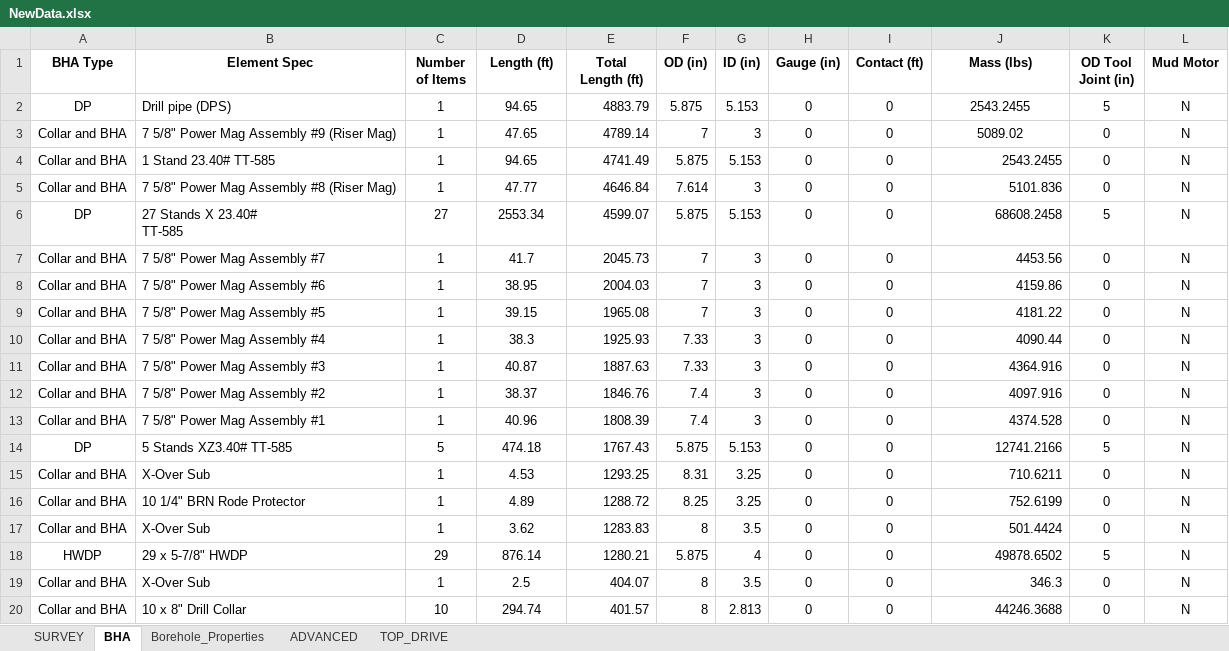
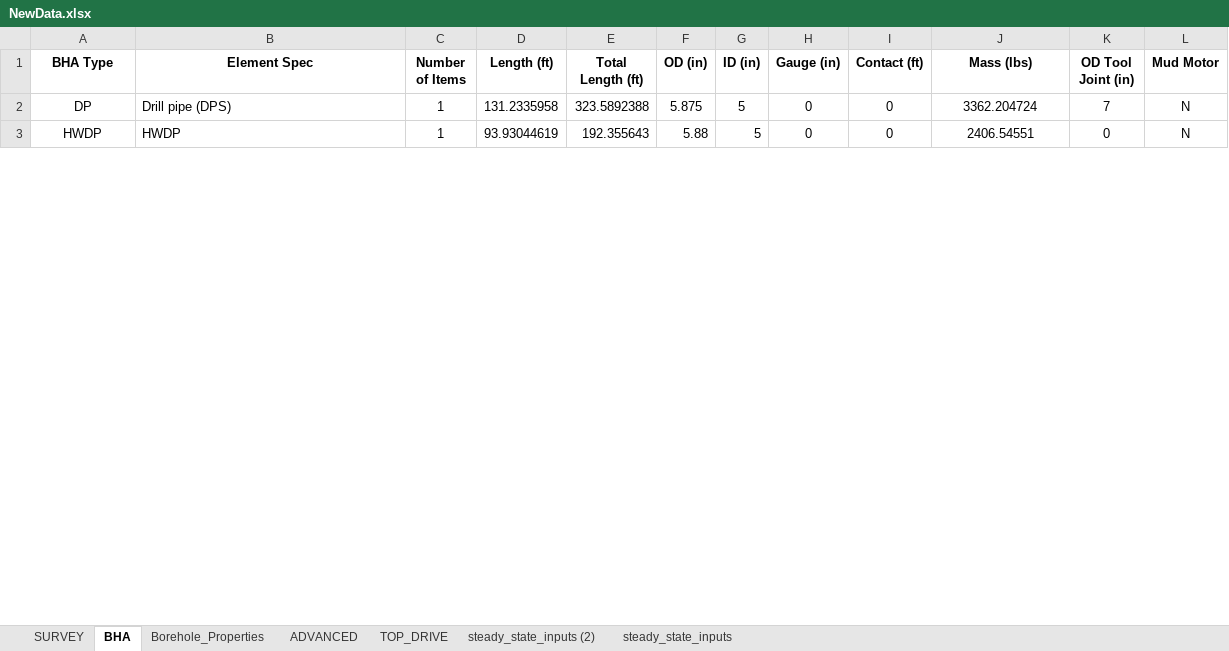
Before and after one commit to Sky370/Static-Torque-and-Drag, an Excel workbook: Input/NewData.xlsx, sheet BHA, drawn as a sheet; only a part is shown; values as stored, in another font and other column widths than the file's, no borders; removed rows and columns are numbered as before the commit, all else as after; ↵ is a line break in a cell; the diff covers the shown part only; the diff names each change by its address in the sheet, - before the commit and + after, or states it on an @@ line.

```diff
--- a/Input/NewData.xlsx (sheet BHA)
+++ b/Input/NewData.xlsx (sheet BHA)
+sheet tab: steady_state_inputs (2)
@@ sheet tab unhidden: steady_state_inputs @@
-D2 (Length (ft)): 94.65
+D2 (Length (ft)): 131.2335958
-E2 (Total Length (ft)): 4883.79
+E2 (Total Length (ft)): 323.5892388
-G2 (ID (in)): 5.153
+G2 (ID (in)): 5
-J2 (Mass (lbs)): 2543.2455
+J2 (Mass (lbs)): 3362.204724
-K2 (OD Tool Joint (in)): 5
+K2 (OD Tool Joint (in)): 7
-row 3: Collar and BHA | 7 5/8" Power Mag Assembly #9 (Riser Mag) | 1 | 47.65 | 4789.14 | 7 | 3 | 0 | 0 | 5089.02 | 0 | N
-row 4: Collar and BHA | 1 Stand 23.40# TT-585 | 1 | 94.65 | 4741.49 | 5.875 | 5.153 | 0 | 0 | 2543.2455 | 0 | N
-row 5: Collar and BHA | 7 5/8" Power Mag Assembly #8 (Riser Mag) | 1 | 47.77 | 4646.84 | 7.614 | 3 | 0 | 0 | 5101.836 | 0 | N
-row 6: DP | 27 Stands X 23.40# ↵ TT-585 | 27 | 2553.34 | 4599.07 | 5.875 | 5.153 | 0 | 0 | 68608.2458 | 5 | N
-row 7: Collar and BHA | 7 5/8" Power Mag Assembly #7 | 1 | 41.7 | 2045.73 | 7 | 3 | 0 | 0 | 4453.56 | 0 | N
-row 8: Collar and BHA | 7 5/8" Power Mag Assembly #6 | 1 | 38.95 | 2004.03 | 7 | 3 | 0 | 0 | 4159.86 | 0 | N
-row 9: Collar and BHA | 7 5/8" Power Mag Assembly #5 | 1 | 39.15 | 1965.08 | 7 | 3 | 0 | 0 | 4181.22 | 0 | N
-row 10: Collar and BHA | 7 5/8" Power Mag Assembly #4 | 1 | 38.3 | 1925.93 | 7.33 | 3 | 0 | 0 | 4090.44 | 0 | N
-row 11: Collar and BHA | 7 5/8" Power Mag Assembly #3 | 1 | 40.87 | 1887.63 | 7.33 | 3 | 0 | 0 | 4364.916 | 0 | N
-row 12: Collar and BHA | 7 5/8" Power Mag Assembly #2 | 1 | 38.37 | 1846.76 | 7.4 | 3 | 0 | 0 | 4097.916 | 0 | N
-row 13: Collar and BHA | 7 5/8" Power Mag Assembly #1 | 1 | 40.96 | 1808.39 | 7.4 | 3 | 0 | 0 | 4374.528 | 0 | N
-row 14: DP | 5 Stands XZ3.40# TT-585 | 5 | 474.18 | 1767.43 | 5.875 | 5.153 | 0 | 0 | 12741.2166 | 5 | N
-row 15: Collar and BHA | X-Over Sub | 1 | 4.53 | 1293.25 | 8.31 | 3.25 | 0 | 0 | 710.6211 | 0 | N
-row 16: Collar and BHA | 10 1/4" BRN Rode Protector | 1 | 4.89 | 1288.72 | 8.25 | 3.25 | 0 | 0 | 752.6199 | 0 | N
-row 17: Collar and BHA | X-Over Sub | 1 | 3.62 | 1283.83 | 8 | 3.5 | 0 | 0 | 501.4424 | 0 | N
-B3 (Element Spec): 29 x 5-7/8" HWDP
+B3 (Element Spec): HWDP
-C3 (Number of Items): 29
+C3 (Number of Items): 1
-D3 (Length (ft)): 876.14
+D3 (Length (ft)): 93.93044619
-E3 (Total Length (ft)): 1280.21
+E3 (Total Length (ft)): 192.355643
-F3 (OD (in)): 5.875
+F3 (OD (in)): 5.88
-G3 (ID (in)): 4
+G3 (ID (in)): 5
-J3 (Mass (lbs)): 49878.6502
+J3 (Mass (lbs)): 2406.54551
-J3 alignment: right
+J3 alignment: center
-K3 (OD Tool Joint (in)): 5
+K3 (OD Tool Joint (in)): 0
-row 19: Collar and BHA | X-Over Sub | 1 | 2.5 | 404.07 | 8 | 3.5 | 0 | 0 | 346.3 | 0 | N
-row 20: Collar and BHA | 10 x 8" Drill Collar | 10 | 294.74 | 401.57 | 8 | 2.813 | 0 | 0 | 44246.3688 | 0 | N
```
Also changed, not shown: 10 removed rows and 6 edited cells elsewhere in this sheet, sheet SURVEY, sheet TOP_DRIVE, sheet Borehole_Properties, sheet ADVANCED, 9 other files.
